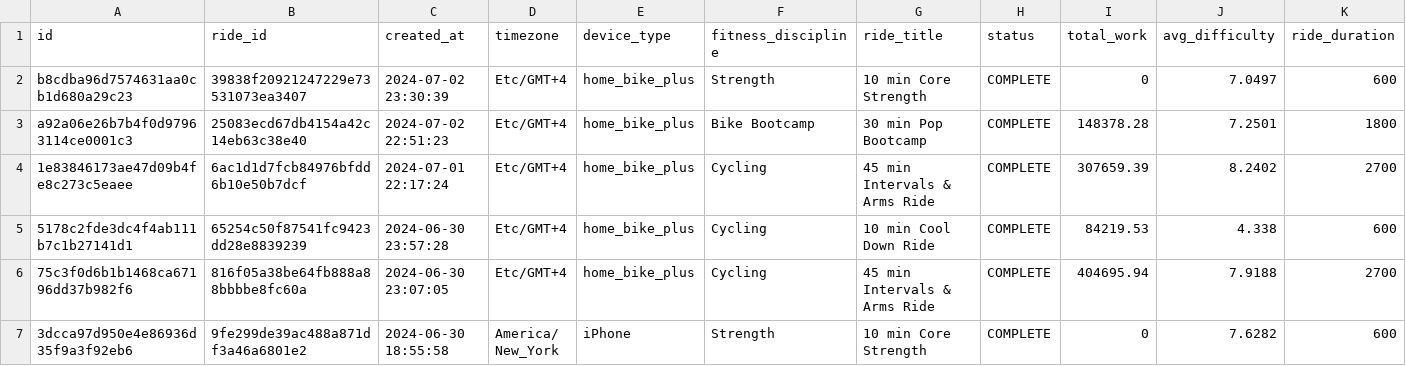
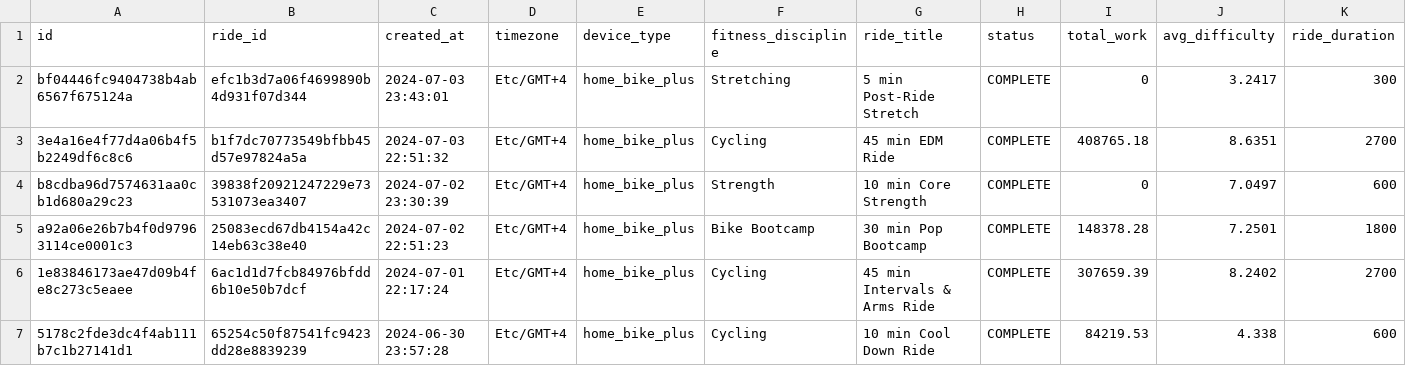
Before and after one commit to tashapiro/pelotanya, a CSV file: data/peloton_data.csv, drawn as a sheet; only a part is shown; the shorter side is filled out with more unchanged rows; rows hold the shown columns only; the diff names each change by its address in the sheet, - before the commit and + after, or states it on an @@ line.

Commit message:
Update data

```diff
--- a/data/peloton_data.csv
+++ b/data/peloton_data.csv
+row 2: bf04446fc9404738b4ab6567f675124a | efc1b3d7a06f4699890b4d931f07d344 | 2024-07-03 23:43:01 | Etc/GMT+4 | home_bike_plus | Stretching | 5 min Post-Ride Stretch | COMPLETE | 0 | 3.2417 | 300
+row 3: 3e4a16e4f77d4a06b4f5b2249df6c8c6 | b1f7dc70773549bfbb45d57e97824a5a | 2024-07-03 22:51:32 | Etc/GMT+4 | home_bike_plus | Cycling | 45 min EDM Ride | COMPLETE | 408765.18 | 8.6351 | 2700
```
